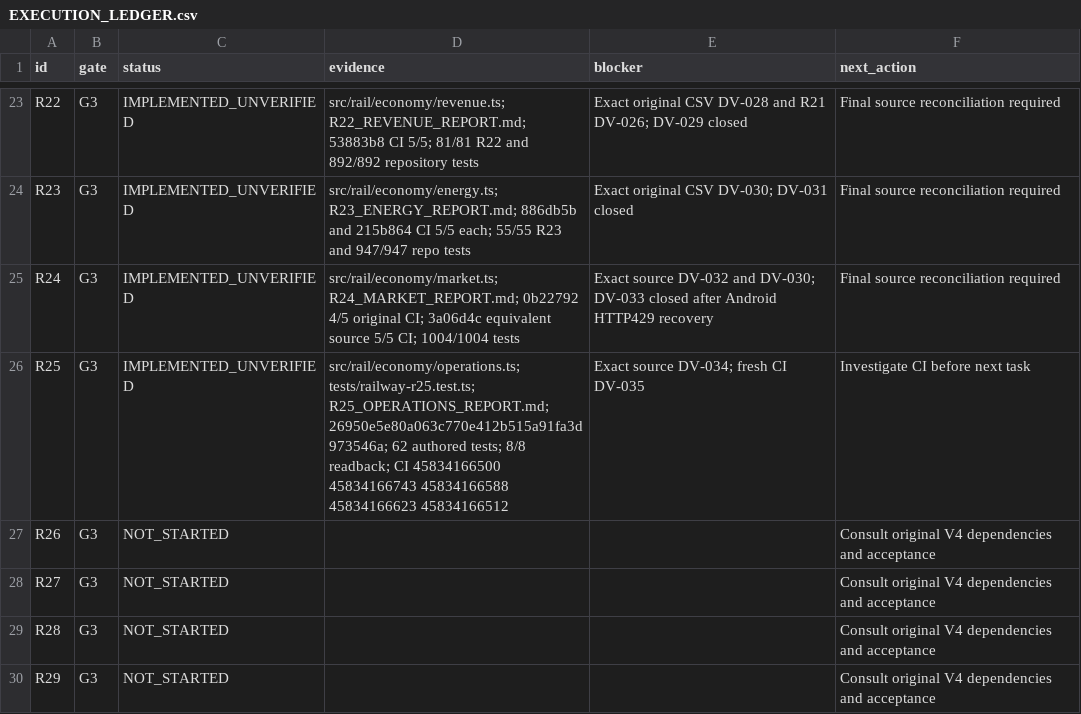
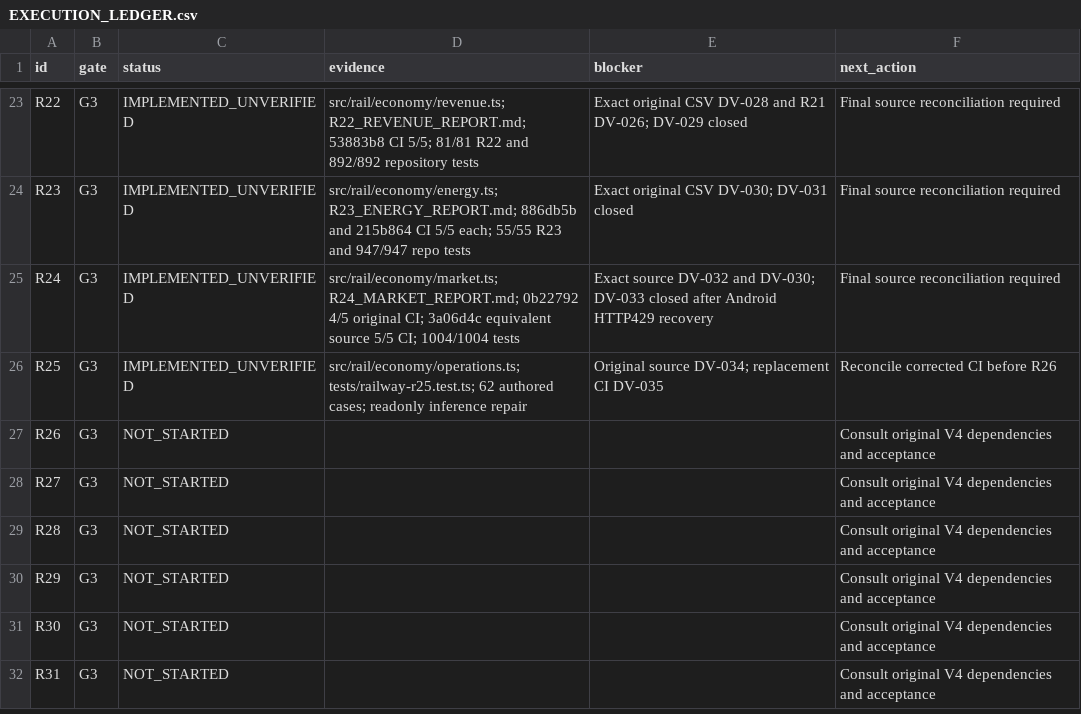
Before and after one commit to S2zxx0zxx/Railway-Ceo-, a CSV file: docs/railway/EXECUTION_LEDGER.csv, drawn as a sheet; only a part is shown, gaps mark what is left out; the shorter side is filled out with more unchanged rows.

Commit message:
R25: correct mutable internal train replay typing

```diff
--- a/docs/railway/EXECUTION_LEDGER.csv
+++ b/docs/railway/EXECUTION_LEDGER.csv
@@ -25,3 +25,3 @@ R23,G3,IMPLEMENTED_UNVERIFIED,src/rail/economy/energy.ts; R23_ENERGY_REPORT.md;
 R24,G3,IMPLEMENTED_UNVERIFIED,src/rail/economy/market.ts; R24_MARKET_REPORT.md; 0b22792 4/5 original CI; 3a06d4c equivalent source 5/5 CI; 1004/1004 tests,Exact source DV-032 and DV-030; DV-033 closed after Android HTTP429 recovery,Final source reconciliation required
-R25,G3,IMPLEMENTED_UNVERIFIED,src/rail/economy/operations.ts; tests/railway-r25.test.ts; R25_OPERATIONS_REPORT.md; 26950e5e80a063c770e412b515a91fa3d973546a; 62 authored tests; 8/8 readback; CI 45834166500 45834166743 45834166588 45834166623 45834166512,Exact source DV-034; fresh CI DV-035,Investigate CI before next task
+R25,G3,IMPLEMENTED_UNVERIFIED,src/rail/economy/operations.ts; tests/railway-r25.test.ts; 62 authored cases; readonly inference repair,Original source DV-034; replacement CI DV-035,Reconcile corrected CI before R26
 R26,G3,NOT_STARTED,,,Consult original V4 dependencies and acceptance
```
Also changed, not shown: docs/railway/DEFERRED_VERIFICATION.csv, 3 other files.
